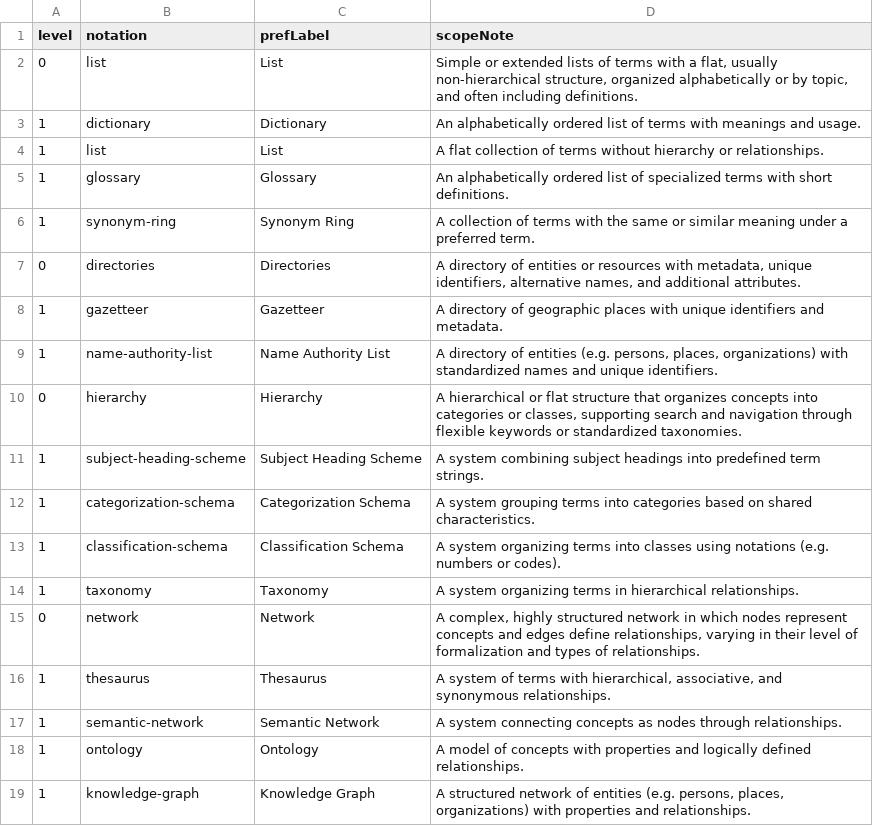
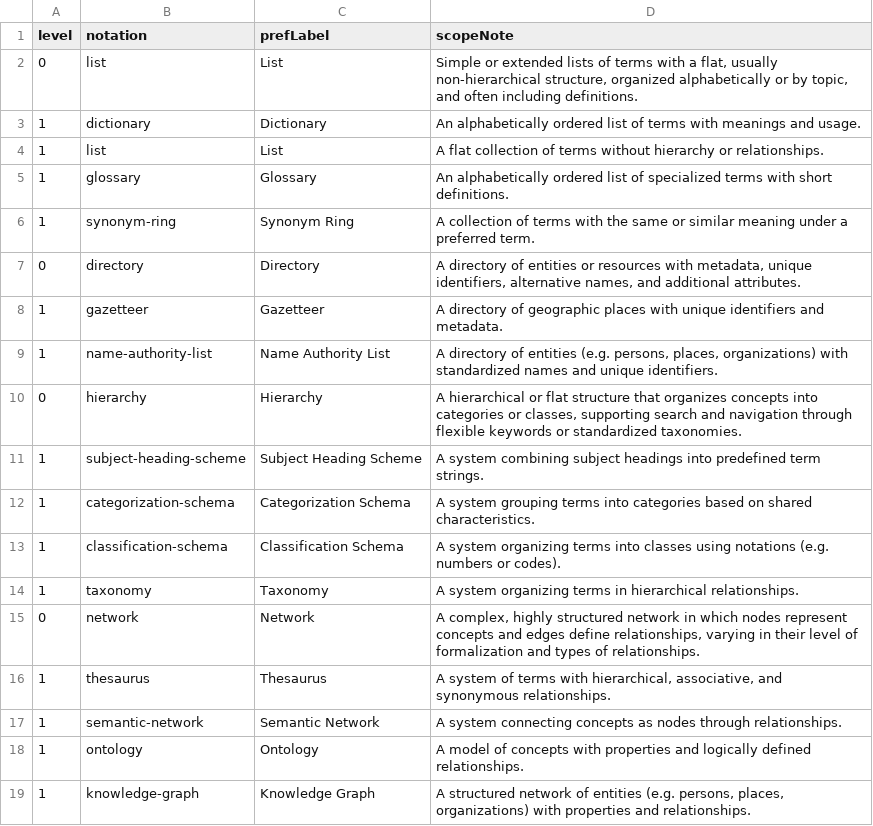
Before and after one commit to gbv/bartoc-vocabularies, a CSV file: bartoc-kos-types/bartoc-kos-types-concepts.csv, drawn as a sheet.

Commit message:
Adjust kos-type to singular (#4)

```diff
--- a/bartoc-kos-types/bartoc-kos-types-concepts.csv
+++ b/bartoc-kos-types/bartoc-kos-types-concepts.csv
@@ -6,3 +6,3 @@ level,notation,prefLabel,scopeNote
 1,synonym-ring,Synonym Ring,A collection of terms with the same or similar meaning under a preferred term.
-0,directories,Directories,"A directory of entities or resources with metadata, unique identifiers, alternative names, and additional attributes. "
+0,directory,Directory,"A directory of entities or resources with metadata, unique identifiers, alternative names, and additional attributes. "
 1,gazetteer,Gazetteer,A directory of geographic places with unique identifiers and metadata.
```
Also changed, not shown: 1 other file.
